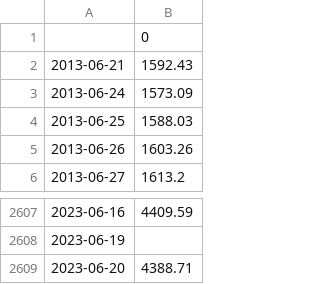
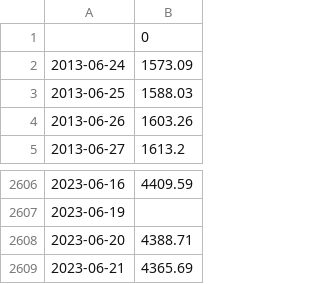
Before and after one commit to mgebele/crypto_charts_stats, a CSV file: coindata/data_SP500.csv, drawn as a sheet; only a part is shown, gaps mark what is left out; removed rows and columns are numbered as before the commit, all else as after; the diff names each change by its address in the sheet, - before the commit and + after, or states it on an @@ line.

```diff
--- a/coindata/data_SP500.csv
+++ b/coindata/data_SP500.csv
-row 2: 2013-06-21 | 1592.43
+row 2609: 2023-06-21 | 4365.69
```
Also changed, not shown: coindata/BITFINEX BTCUSD.csv, coindata/data_RRPONTSYD.csv, 2 other files.
